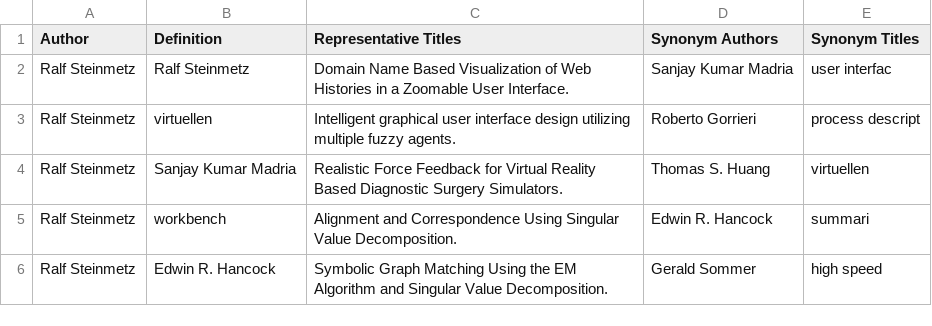
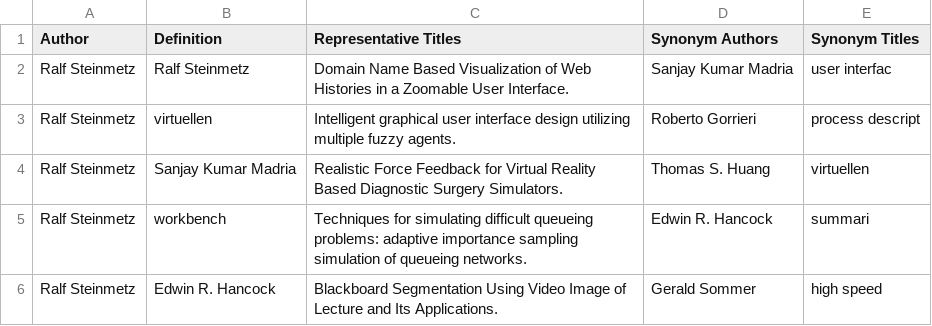
Before and after one commit to bearnomore/CourseProject, a CSV file: Dataset/context_annotation_author1.csv, drawn as a sheet.

```diff
--- a/Dataset/context_annotation_author1.csv
+++ b/Dataset/context_annotation_author1.csv
@@ -4,3 +4,3 @@ Ralf Steinmetz,virtuellen,Intelligent graphical user interface design utilizing
 Ralf Steinmetz,Sanjay Kumar Madria,Realistic Force Feedback for Virtual Reality Based Diagnostic Surgery Simulators.,Thomas S. Huang,virtuellen
-Ralf Steinmetz,workbench,Alignment and Correspondence Using Singular Value Decomposition.,Edwin R. Hancock,summari
-Ralf Steinmetz,Edwin R. Hancock,Symbolic Graph Matching Using the EM Algorithm and Singular Value Decomposition.,Gerald Sommer,high speed
+Ralf Steinmetz,workbench,Techniques for simulating difficult queueing problems: adaptive importance sampling simulation of queueing networks.,Edwin R. Hancock,summari
+Ralf Steinmetz,Edwin R. Hancock,Blackboard Segmentation Using Video Image of Lecture and Its Applications.,Gerald Sommer,high speed
```
Also changed, not shown: Dataset/context_annotation_title1.csv, Dataset/rep_titles_author_example1.csv, 8 other files.
